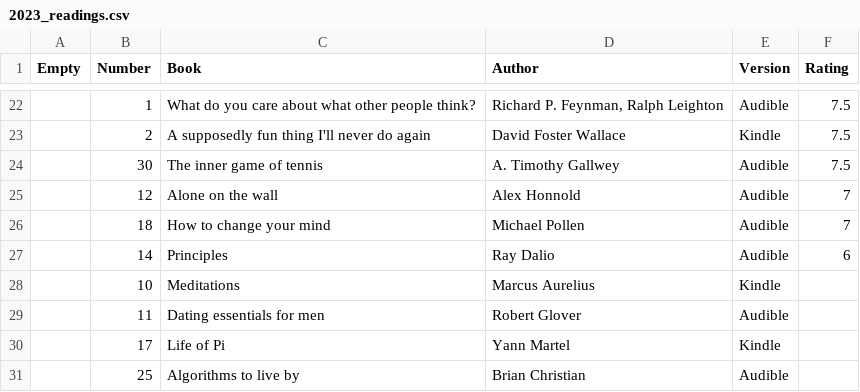
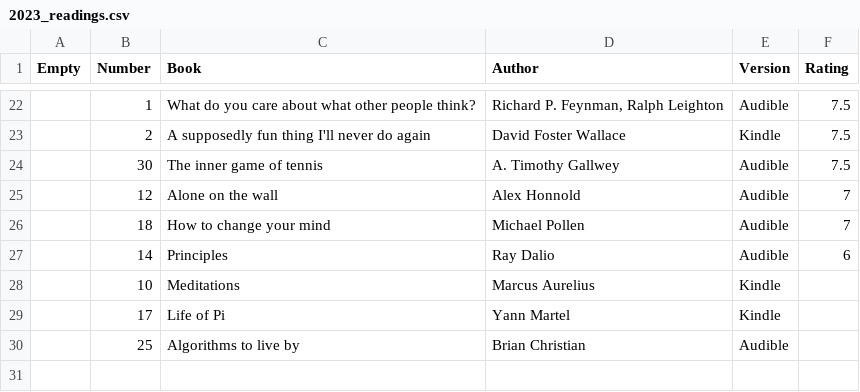
Before and after one commit to Junliang-Wang/Junliang-Wang.github.io, a CSV file: _data/2023_readings.csv, drawn as a sheet; only a part is shown, gaps mark what is left out; the diff names each change by its address in the sheet, - before the commit and + after, or states it on an @@ line.

```diff
--- a/_data/2023_readings.csv
+++ b/_data/2023_readings.csv
-row 29:  | 11 | Dating essentials for men | Robert Glover | Audible
```
Also changed, not shown: 4 other files.
